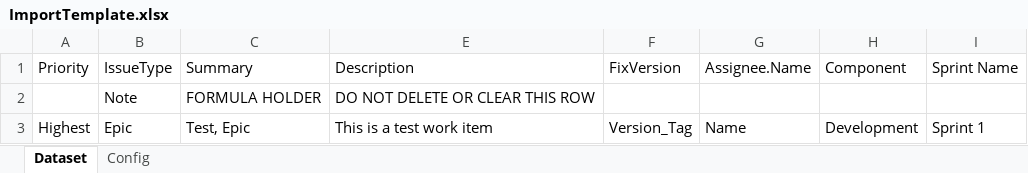
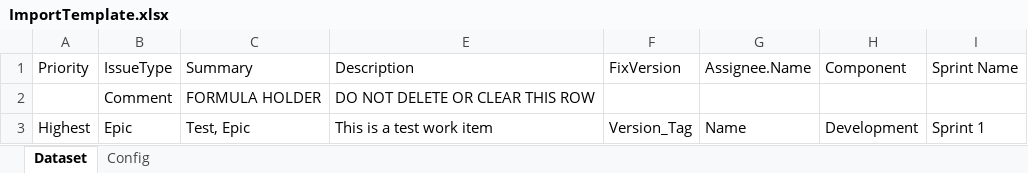
Before and after one commit to DeerHide/jira-toolkit, an Excel workbook: resources/templates/ImportTemplate.xlsx, sheet Dataset, drawn as a sheet; only a part is shown; values as stored, in another font and other column widths than the file's, no borders; conditional formats and table styles not drawn; the diff names each change by its address in the sheet, - before the commit and + after, or states it on an @@ line.

```diff
--- a/resources/templates/ImportTemplate.xlsx (sheet Dataset)
+++ b/resources/templates/ImportTemplate.xlsx (sheet Dataset)
-B2 (IssueType): Note
+B2 (IssueType): Comment
```
Also changed, not shown: sheet Config.
